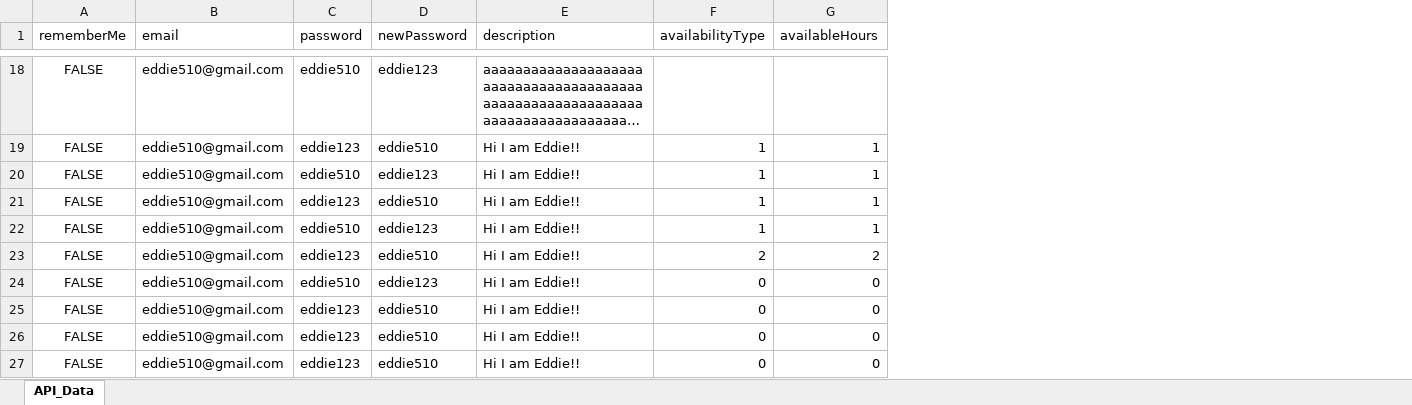
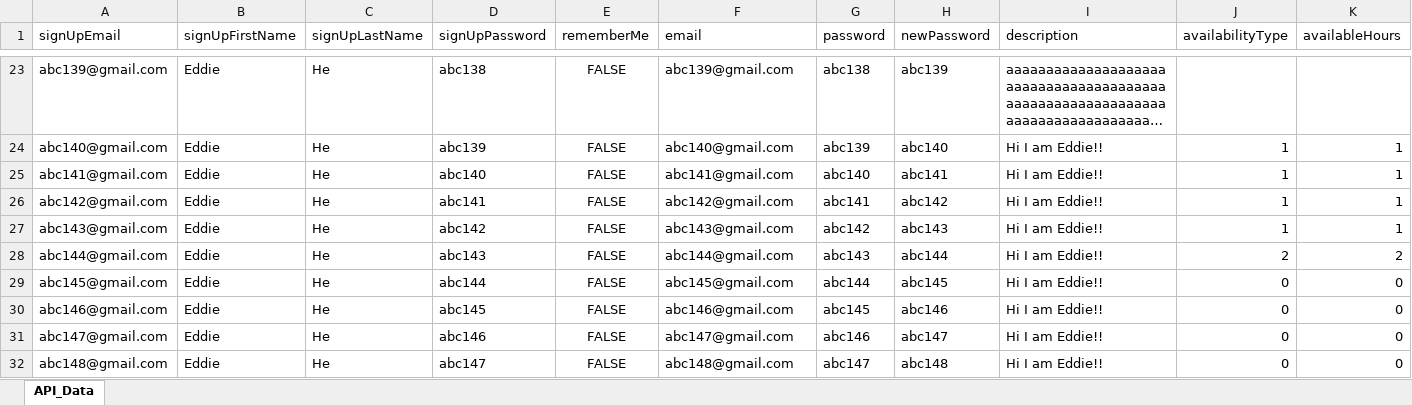
Before and after one commit to EddieHe510/MarsAPITesting, an Excel workbook: APITestData.xlsx, sheet API_Data, drawn as a sheet; only a part is shown, gaps mark what is left out; long unchanged cells end in …; values as stored, in another font and other column widths than the file's, no borders; addresses are those after the commit; the diff covers the shown part only; the diff names each change by its address in the sheet, - before the commit and + after, or states it on an @@ line.

```diff
--- a/APITestData.xlsx (sheet API_Data)
+++ b/APITestData.xlsx (sheet API_Data)
+column A (signUpEmail), rows 23-32: abc139@gmail.com | abc140@gmail.com | abc141@gmail.com | abc142@gmail.com | abc143@gmail.com | abc144@gmail.com | abc145@gmail.com | abc146@gmail.com | abc147@gmail.com | abc148@gmail.com
+column B (signUpFirstName), rows 23-32: all Eddie
+column C (signUpLastName), rows 23-32: all He
+column D (signUpPassword), rows 23-32: abc138 | abc139 | abc140 | abc141 | abc142 | abc143 | abc144 | abc145 | abc146 | abc147
-F23 (email): eddie510@gmail.com
+F23 (email): abc139@gmail.com
-G23 (password): eddie510
+G23 (password): abc138
-H23 (newPassword): eddie123
+H23 (newPassword): abc139
-F24 (email): eddie510@gmail.com
+F24 (email): abc140@gmail.com
-G24 (password): eddie123
+G24 (password): abc139
-H24 (newPassword): eddie510
+H24 (newPassword): abc140
-F25 (email): eddie510@gmail.com
+F25 (email): abc141@gmail.com
-G25 (password): eddie510
+G25 (password): abc140
-H25 (newPassword): eddie123
+H25 (newPassword): abc141
-F26 (email): eddie510@gmail.com
+F26 (email): abc142@gmail.com
-G26 (password): eddie123
+G26 (password): abc141
-H26 (newPassword): eddie510
+H26 (newPassword): abc142
-F27 (email): eddie510@gmail.com
+F27 (email): abc143@gmail.com
-G27 (password): eddie510
+G27 (password): abc142
-H27 (newPassword): eddie123
+H27 (newPassword): abc143
-F28 (email): eddie510@gmail.com
+F28 (email): abc144@gmail.com
-G28 (password): eddie123
+G28 (password): abc143
-H28 (newPassword): eddie510
+H28 (newPassword): abc144
-F29 (email): eddie510@gmail.com
+F29 (email): abc145@gmail.com
-G29 (password): eddie510
+G29 (password): abc144
-H29 (newPassword): eddie123
+H29 (newPassword): abc145
-F30 (email): eddie510@gmail.com
+F30 (email): abc146@gmail.com
-G30 (password): eddie123
+G30 (password): abc145
-H30 (newPassword): eddie510
+H30 (newPassword): abc146
-F31 (email): eddie510@gmail.com
+F31 (email): abc147@gmail.com
-G31 (password): eddie123
+G31 (password): abc146
-H31 (newPassword): eddie510
+H31 (newPassword): abc147
-F32 (email): eddie510@gmail.com
+F32 (email): abc148@gmail.com
-G32 (password): eddie123
+G32 (password): abc147
-H32 (newPassword): eddie510
+H32 (newPassword): abc148
```
Also changed, not shown: 5 added rows and 45 edited cells elsewhere in this sheet, API_TestCases.xlsx, 7 other files.
